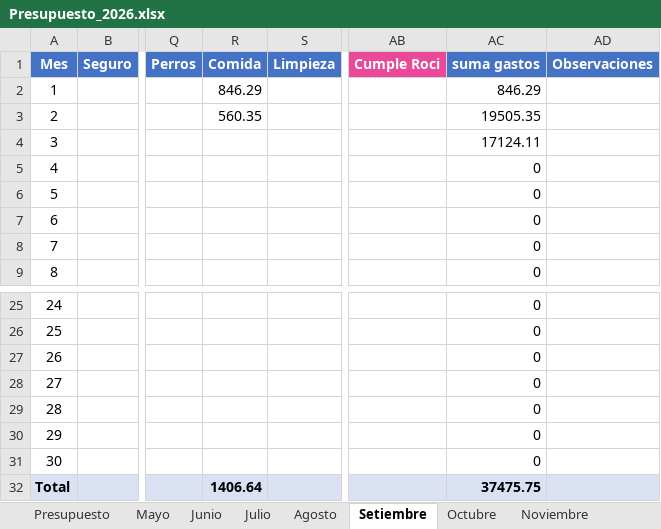
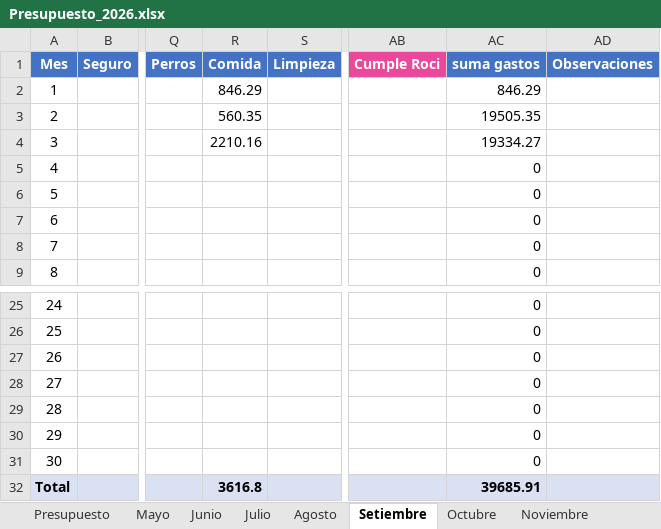
Before and after one commit to PersonalCasa/Presupuesto, an Excel workbook: Presupuesto_2026.xlsx, sheet Setiembre, drawn as a sheet; only a part is shown, gaps mark what is left out; values as stored, in another font and other column widths than the file's, no borders; the diff names each change by its address in the sheet, - before the commit and + after, or states it on an @@ line.

```diff
--- a/Presupuesto_2026.xlsx (sheet Setiembre)
+++ b/Presupuesto_2026.xlsx (sheet Setiembre)
-R4 (Comida): (empty)
+R4 (Comida): 2210.16
-AC4 (suma gastos): 17124.11
+AC4 (suma gastos): 19334.27
-R32 (Comida): 1406.64
+R32 (Comida): 3616.8
-AC32 (suma gastos): 37475.75
+AC32 (suma gastos): 39685.91
```
Also changed, not shown: sheet Presupuesto.
